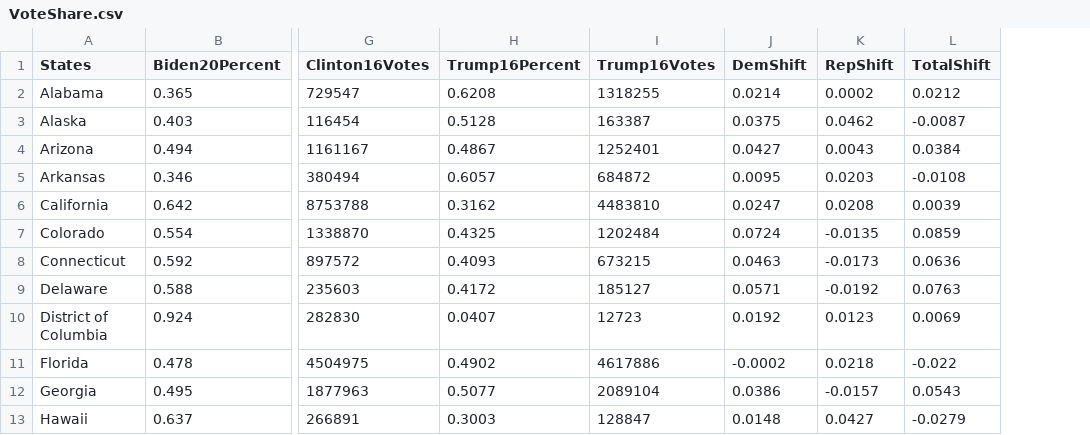
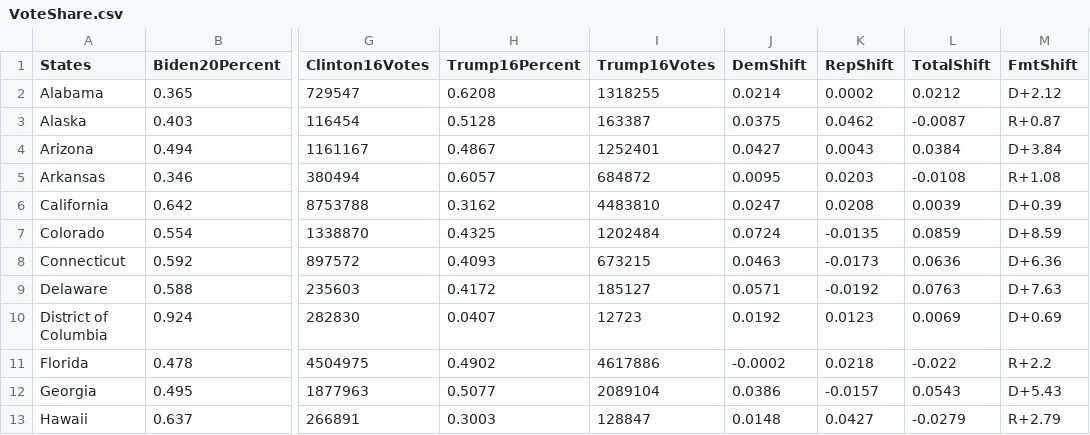
Before and after one commit to gcdean38/maneater, a CSV file: VoteShare.csv, drawn as a sheet; only a part is shown, gaps mark what is left out; the diff names each change by its address in the sheet, - before the commit and + after, or states it on an @@ line.

Commit message:
added column csv

```diff
--- a/VoteShare.csv
+++ b/VoteShare.csv
+column M (FmtShift), rows 2-13: D+2.12 | R+0.87 | D+3.84 | R+1.08 | D+0.39 | D+8.59 | D+6.36 | D+7.63 | D+0.69 | R+2.2 | D+5.43 | R+2.79
```
